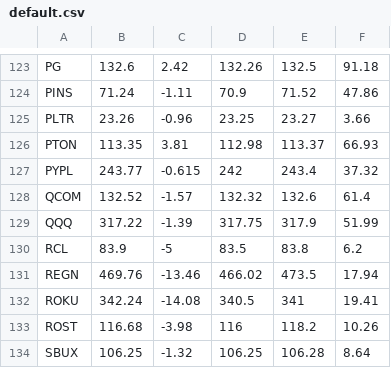
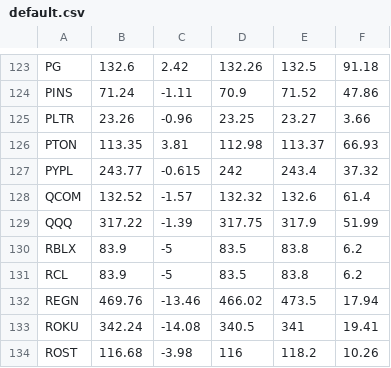
Before and after one commit to brandonsgh123127/Machine-Learning-Stocks, a CSV file: data/watchlist/default.csv, drawn as a sheet; only a part is shown, gaps mark what is left out; the shorter side is filled out with more unchanged rows; the diff names each change by its address in the sheet, - before the commit and + after, or states it on an @@ line.

Commit message:
bug fixes for when data predicted before 9:30 am est, wouldnt work, implement new mode for getting quick analysis information!

```diff
--- a/data/watchlist/default.csv
+++ b/data/watchlist/default.csv
+row 130: RBLX | 83.9 | -5 | 83.5 | 83.8 | 6.2
```
Also changed, not shown: 7 other files.
